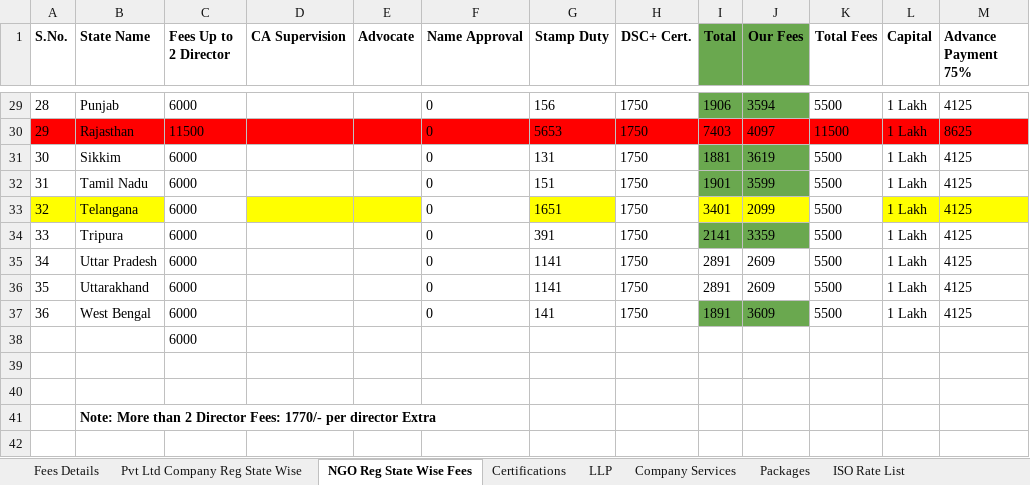
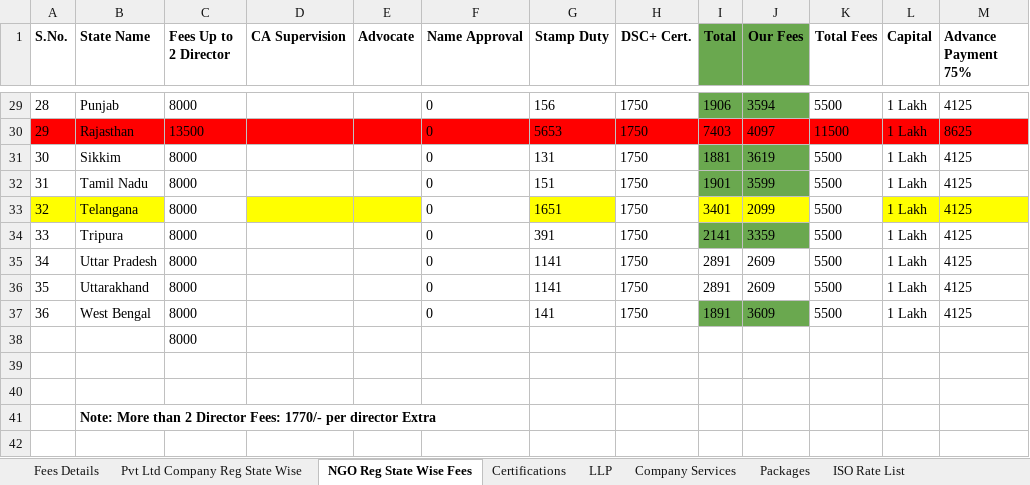
Before and after one commit to nivyindia/Research-Repository, an Excel workbook: Business-Models/Vyapari-Suvidha-Kendra-Kits/Training/Training Docs/Price List 1.3.xlsx, sheet NGO Reg State Wise Fees, drawn as a sheet; only a part is shown, gaps mark what is left out; values as stored, in another font and other column widths than the file's, no borders; charts and pictures not drawn; the diff covers the shown part only; the diff names each change by its address in the sheet, - before the commit and + after, or states it on an @@ line.

```diff
--- a/Business-Models/Vyapari-Suvidha-Kendra-Kits/Training/Training Docs/Price List 1.3.xlsx (sheet NGO Reg State Wise Fees)
+++ b/Business-Models/Vyapari-Suvidha-Kendra-Kits/Training/Training Docs/Price List 1.3.xlsx (sheet NGO Reg State Wise Fees)
-C29 (Fees Up to 2 Director): 6000
+C29 (Fees Up to 2 Director): 8000
-C30 (Fees Up to 2 Director): 11500
+C30 (Fees Up to 2 Director): 13500
-C31:C38 (Fees Up to 2 Director): 6000
+C31:C38 (Fees Up to 2 Director): 8000
```
Also changed, not shown: 27 edited cells elsewhere in this sheet, sheet Pvt Ltd Company Reg State Wise, sheet LLP, sheet Certifications, sheet Fees Details, sheet Company Services, formulas that keep their value, charts or pictures, 1 other file.
